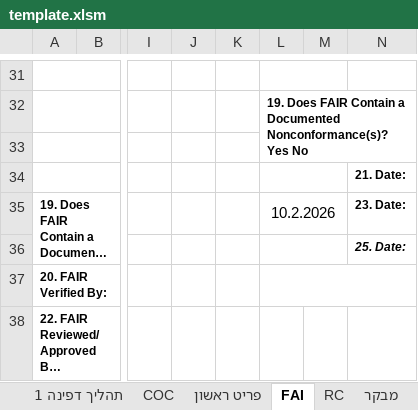
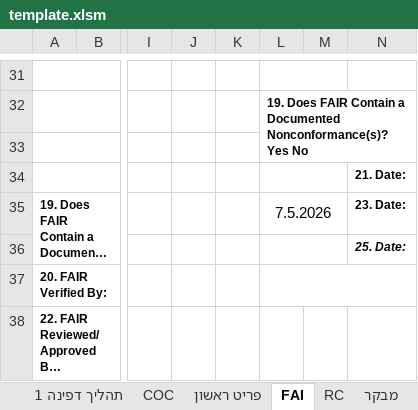
Before and after one commit to royavidan/PdfEditor, an Excel workbook: template.xlsm, sheet FAI, drawn as a sheet; only a part is shown, gaps mark what is left out; long unchanged cells end in …; values as stored, in another font and other column widths than the file's, no borders; charts and pictures and conditional formats not drawn; the diff names each change by its address in the sheet, - before the commit and + after, or states it on an @@ line.

```diff
--- a/template.xlsm (sheet FAI)
+++ b/template.xlsm (sheet FAI)
-L35: 10.2.2026
+L35: 7.5.2026
```
Also changed, not shown: sheet דוח ביקורת, sheet מינ- מקס, sheet פריט ראשון, sheet COC, sheet תהליך דפינה 1, sheet תהליך דפינה 2.
